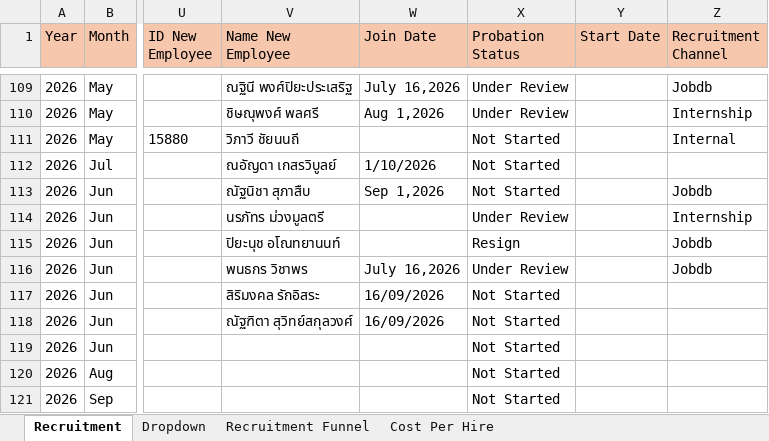
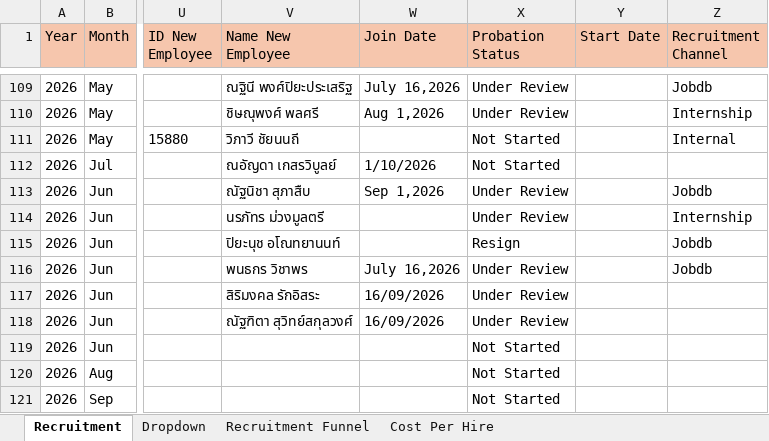
Before and after one commit to lapatj12/Recruitment_Dashboard, an Excel workbook: data/Recruitment_Requisition.xlsx, sheet Recruitment, drawn as a sheet; only a part is shown, gaps mark what is left out; values as stored, in another font and other column widths than the file's, no borders; conditional formats and table styles not drawn; the diff names each change by its address in the sheet, - before the commit and + after, or states it on an @@ line.

Commit message:
Add files via upload

```diff
--- a/data/Recruitment_Requisition.xlsx (sheet Recruitment)
+++ b/data/Recruitment_Requisition.xlsx (sheet Recruitment)
-X113 (Probation Status): Not Started
+X113 (Probation Status): Under Review
-X117:X118 (Probation Status): Not Started
+X117:X118 (Probation Status): Under Review
```
